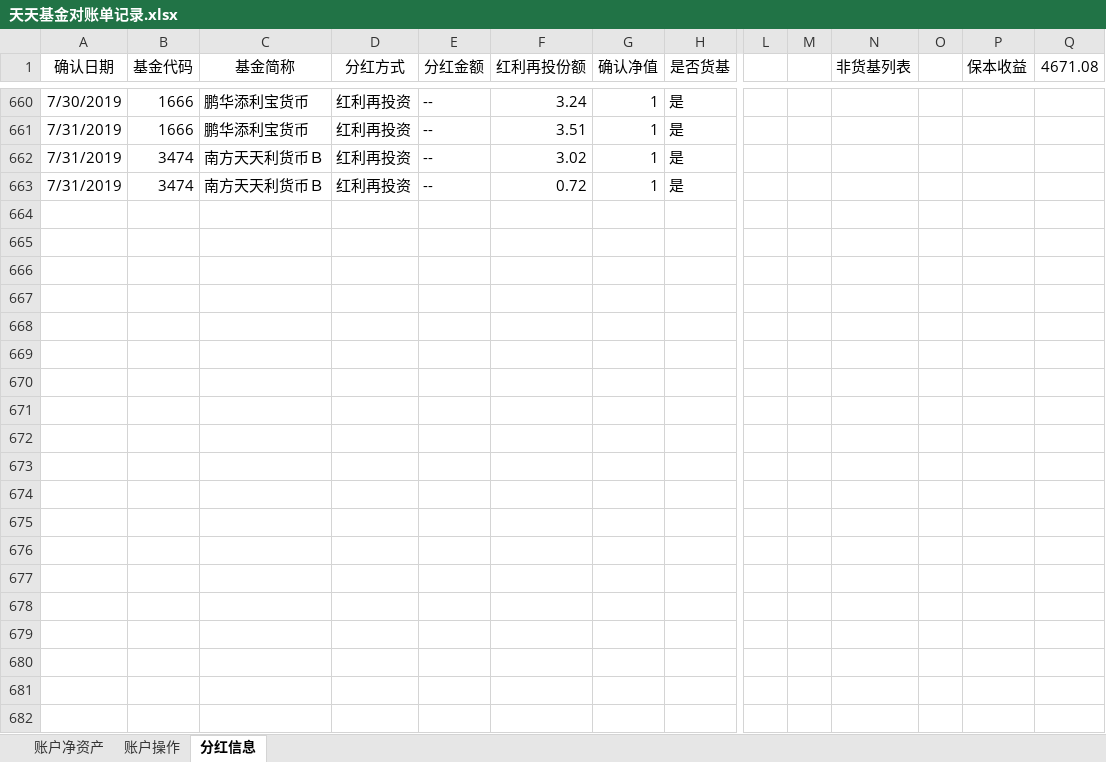
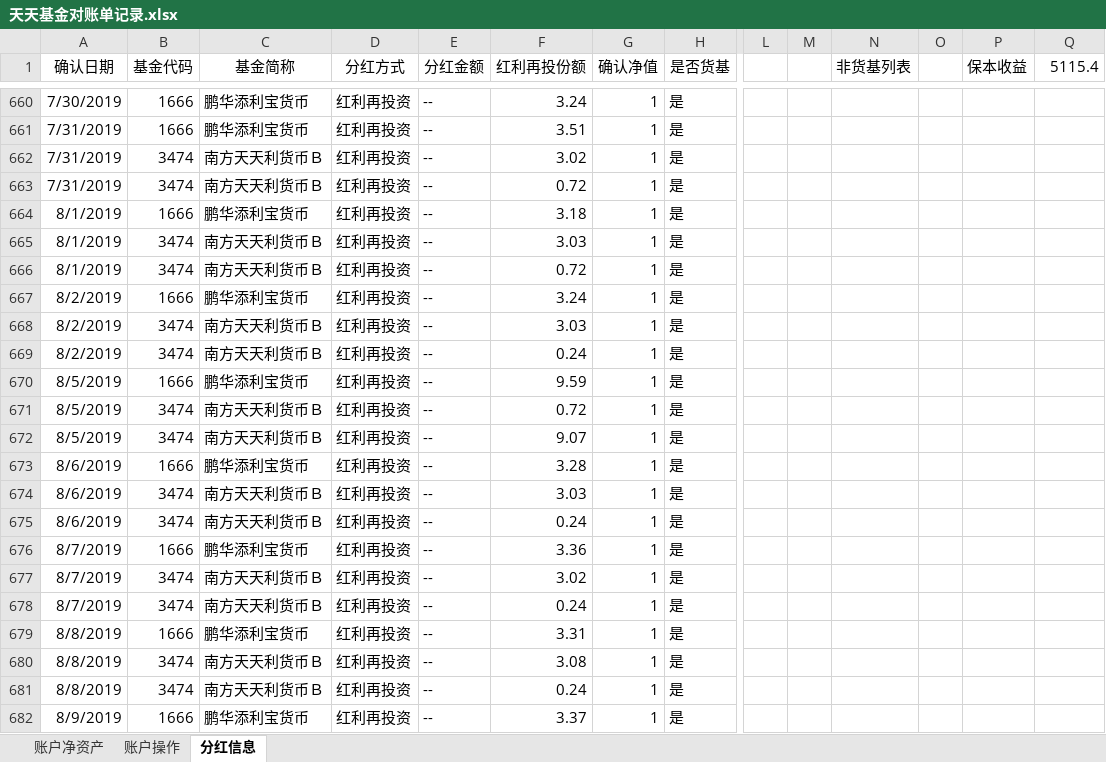
Before and after one commit to klq26/finance-data, an Excel workbook: Portfolio/天天基金对账单记录.xlsx, sheet 分红信息, drawn as a sheet; only a part is shown, gaps mark what is left out; values as stored, in another font and other column widths than the file's, no borders; rows hold the shown columns only; the diff covers the shown part only; the diff names each change by its address in the sheet, - before the commit and + after, or states it on an @@ line.

```diff
--- a/Portfolio/天天基金对账单记录.xlsx (sheet 分红信息)
+++ b/Portfolio/天天基金对账单记录.xlsx (sheet 分红信息)
-Q1: 4671.08
+Q1: 5115.4
+row 664: 8/1/2019 | 1666 | 鹏华添利宝货币 | 红利再投资 | -- | 3.18 | 1 | 是
+row 665: 8/1/2019 | 3474 | 南方天天利货币Ｂ | 红利再投资 | -- | 3.03 | 1 | 是
+row 666: 8/1/2019 | 3474 | 南方天天利货币Ｂ | 红利再投资 | -- | 0.72 | 1 | 是
+row 667: 8/2/2019 | 1666 | 鹏华添利宝货币 | 红利再投资 | -- | 3.24 | 1 | 是
+row 668: 8/2/2019 | 3474 | 南方天天利货币Ｂ | 红利再投资 | -- | 3.03 | 1 | 是
+row 669: 8/2/2019 | 3474 | 南方天天利货币Ｂ | 红利再投资 | -- | 0.24 | 1 | 是
+row 670: 8/5/2019 | 1666 | 鹏华添利宝货币 | 红利再投资 | -- | 9.59 | 1 | 是
+row 671: 8/5/2019 | 3474 | 南方天天利货币Ｂ | 红利再投资 | -- | 0.72 | 1 | 是
+row 672: 8/5/2019 | 3474 | 南方天天利货币Ｂ | 红利再投资 | -- | 9.07 | 1 | 是
+row 673: 8/6/2019 | 1666 | 鹏华添利宝货币 | 红利再投资 | -- | 3.28 | 1 | 是
+row 674: 8/6/2019 | 3474 | 南方天天利货币Ｂ | 红利再投资 | -- | 3.03 | 1 | 是
+row 675: 8/6/2019 | 3474 | 南方天天利货币Ｂ | 红利再投资 | -- | 0.24 | 1 | 是
+row 676: 8/7/2019 | 1666 | 鹏华添利宝货币 | 红利再投资 | -- | 3.36 | 1 | 是
+row 677: 8/7/2019 | 3474 | 南方天天利货币Ｂ | 红利再投资 | -- | 3.02 | 1 | 是
+row 678: 8/7/2019 | 3474 | 南方天天利货币Ｂ | 红利再投资 | -- | 0.24 | 1 | 是
+row 679: 8/8/2019 | 1666 | 鹏华添利宝货币 | 红利再投资 | -- | 3.31 | 1 | 是
+row 680: 8/8/2019 | 3474 | 南方天天利货币Ｂ | 红利再投资 | -- | 3.08 | 1 | 是
+row 681: 8/8/2019 | 3474 | 南方天天利货币Ｂ | 红利再投资 | -- | 0.24 | 1 | 是
+row 682: 8/9/2019 | 1666 | 鹏华添利宝货币 | 红利再投资 | -- | 3.37 | 1 | 是
```
Also changed, not shown: 62 added rows, 31 edited cells and cell formats elsewhere in this sheet, sheet 账户操作, Portfolio/康力泉净资产表[来源：随手记].xlsx, Portfolio/投资组合基金模式.xlsx, 12 other files.
